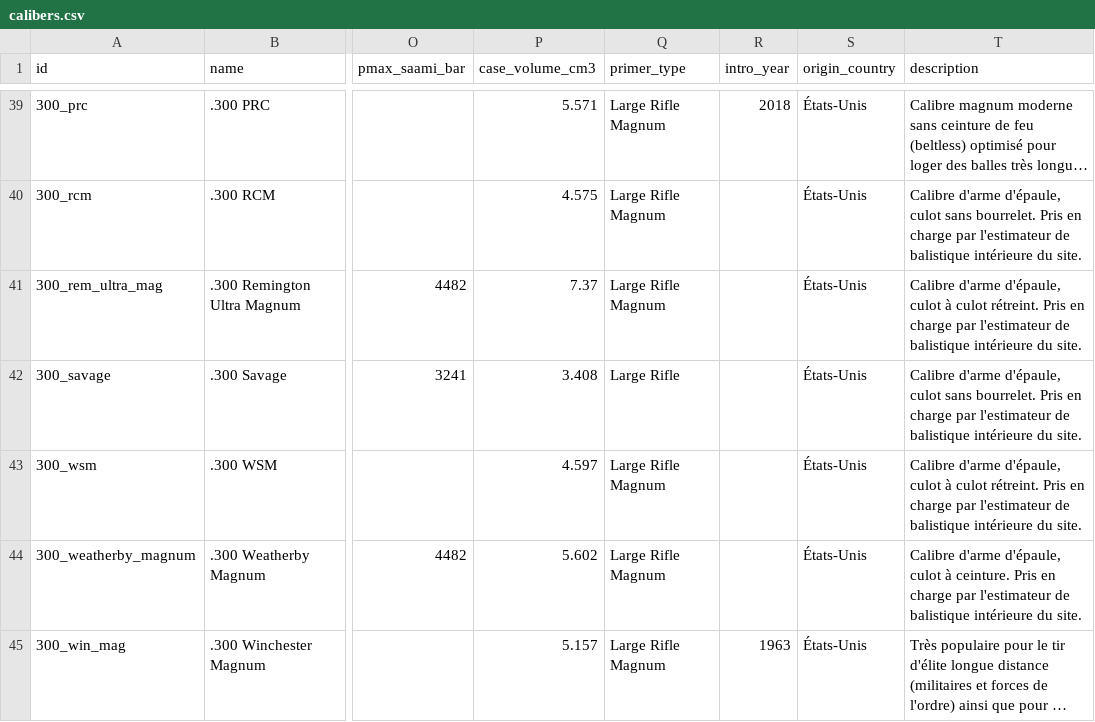
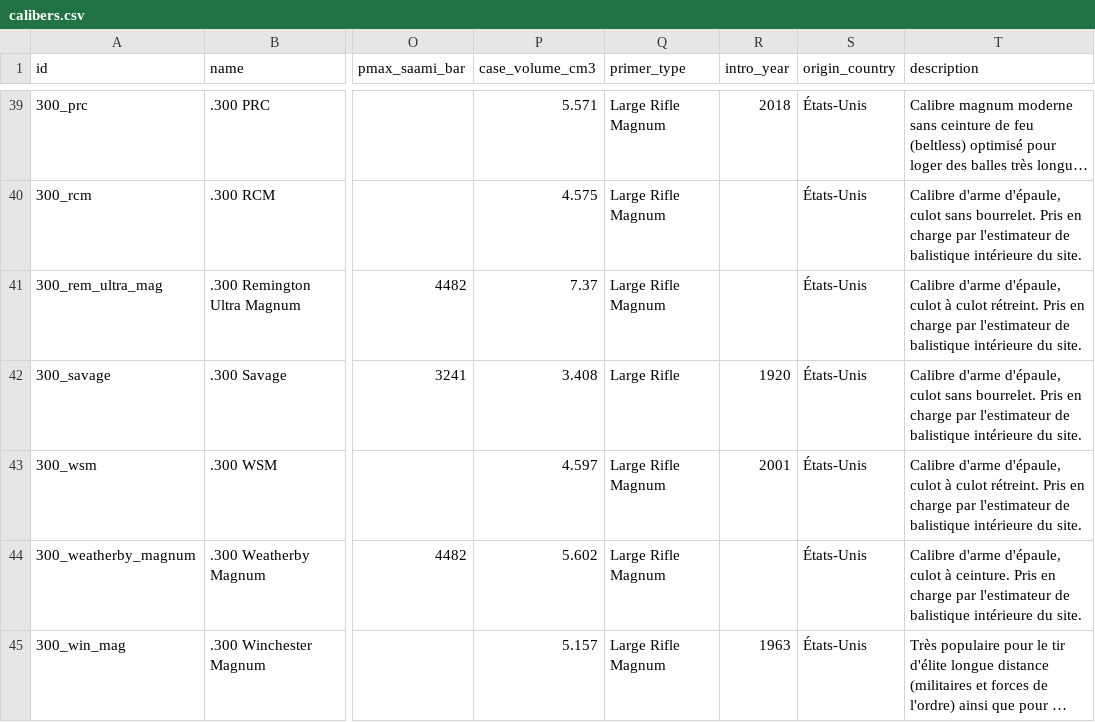
Before and after one commit to fbastin/calibers, a CSV file: calibers.csv, drawn as a sheet; only a part is shown, gaps mark what is left out; long unchanged cells end in …; the diff covers the shown part only; the diff names each change by its address in the sheet, - before the commit and + after, or states it on an @@ line.

```diff
--- a/calibers.csv
+++ b/calibers.csv
-R42 (intro_year): (empty)
+R42 (intro_year): 1920
-R43 (intro_year): (empty)
+R43 (intro_year): 2001
```
Also changed, not shown: 8 edited cells elsewhere in this file, 4 other files.
